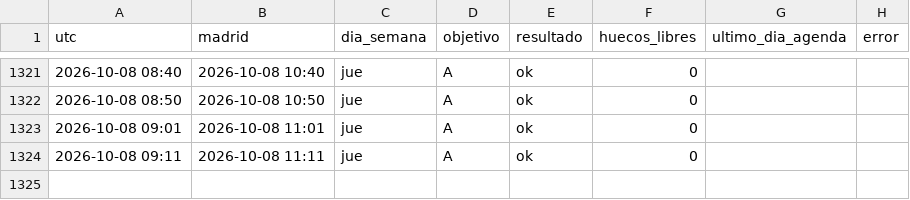
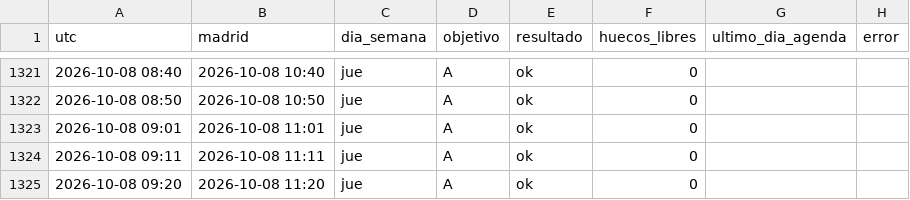
Before and after one commit to neemgoca/sync-log, a CSV file: data/checks.csv, drawn as a sheet; only a part is shown, gaps mark what is left out; the diff names each change by its address in the sheet, - before the commit and + after, or states it on an @@ line.

Commit message:
check 2026-10-08 09:21

```diff
--- a/data/checks.csv
+++ b/data/checks.csv
+row 1325: 2026-10-08 09:20 | 2026-10-08 11:20 | jue | A | ok | 0
```
